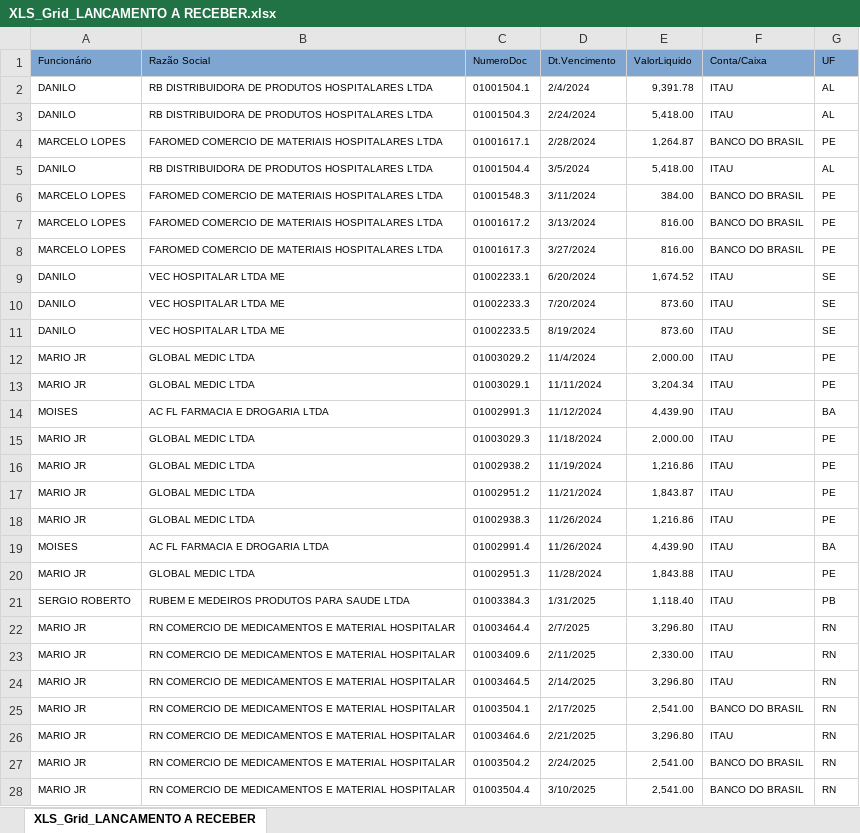
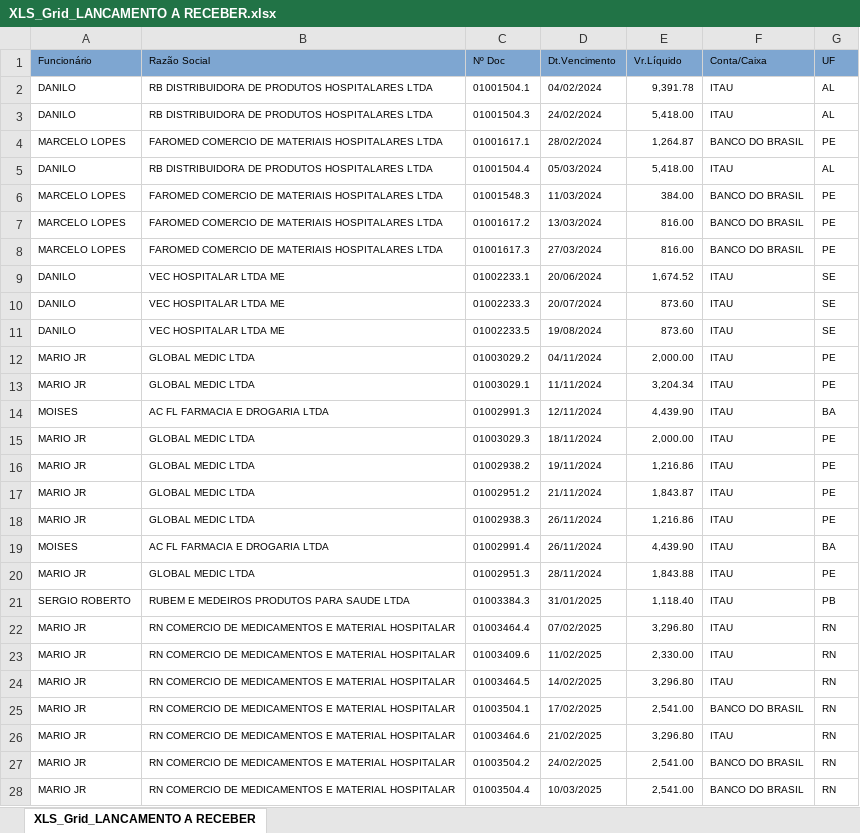
Before and after one commit to fabiosilvavendas-byte/CRM_Medtextil2.0, an Excel workbook: dados/XLS_Grid_LANCAMENTO A RECEBER.xlsx, sheet XLS_Grid_LANCAMENTO A RECEBER, drawn as a sheet; only a part is shown; values as stored, in another font and other column widths than the file's, no borders; the diff covers the shown part only; the diff names each change by its address in the sheet, - before the commit and + after, or states it on an @@ line.

Commit message:
Add files via upload

```diff
--- a/dados/XLS_Grid_LANCAMENTO A RECEBER.xlsx (sheet XLS_Grid_LANCAMENTO A RECEBER)
+++ b/dados/XLS_Grid_LANCAMENTO A RECEBER.xlsx (sheet XLS_Grid_LANCAMENTO A RECEBER)
-C1: NumeroDoc
+C1: Nº Doc
-E1: ValorLiquido
+E1: Vr.Líquido
-D2 (Dt.Vencimento): 2/4/2024
+D2 (Dt.Vencimento): 04/02/2024
-D3 (Dt.Vencimento): 2/24/2024
+D3 (Dt.Vencimento): 24/02/2024
-D4 (Dt.Vencimento): 2/28/2024
+D4 (Dt.Vencimento): 28/02/2024
-D5 (Dt.Vencimento): 3/5/2024
+D5 (Dt.Vencimento): 05/03/2024
-D6 (Dt.Vencimento): 3/11/2024
+D6 (Dt.Vencimento): 11/03/2024
-D7 (Dt.Vencimento): 3/13/2024
+D7 (Dt.Vencimento): 13/03/2024
-D8 (Dt.Vencimento): 3/27/2024
+D8 (Dt.Vencimento): 27/03/2024
-D9 (Dt.Vencimento): 6/20/2024
+D9 (Dt.Vencimento): 20/06/2024
-D10 (Dt.Vencimento): 7/20/2024
+D10 (Dt.Vencimento): 20/07/2024
-D11 (Dt.Vencimento): 8/19/2024
+D11 (Dt.Vencimento): 19/08/2024
-D12 (Dt.Vencimento): 11/4/2024
+D12 (Dt.Vencimento): 04/11/2024
-D14 (Dt.Vencimento): 11/12/2024
+D14 (Dt.Vencimento): 12/11/2024
-D15 (Dt.Vencimento): 11/18/2024
+D15 (Dt.Vencimento): 18/11/2024
-D16 (Dt.Vencimento): 11/19/2024
+D16 (Dt.Vencimento): 19/11/2024
-D17 (Dt.Vencimento): 11/21/2024
+D17 (Dt.Vencimento): 21/11/2024
-D18:D19 (Dt.Vencimento): 11/26/2024
+D18:D19 (Dt.Vencimento): 26/11/2024
-D20 (Dt.Vencimento): 11/28/2024
+D20 (Dt.Vencimento): 28/11/2024
-D21 (Dt.Vencimento): 1/31/2025
+D21 (Dt.Vencimento): 31/01/2025
-D22 (Dt.Vencimento): 2/7/2025
+D22 (Dt.Vencimento): 07/02/2025
-D23 (Dt.Vencimento): 2/11/2025
+D23 (Dt.Vencimento): 11/02/2025
-D24 (Dt.Vencimento): 2/14/2025
+D24 (Dt.Vencimento): 14/02/2025
-D25 (Dt.Vencimento): 2/17/2025
+D25 (Dt.Vencimento): 17/02/2025
-D26 (Dt.Vencimento): 2/21/2025
+D26 (Dt.Vencimento): 21/02/2025
-D27 (Dt.Vencimento): 2/24/2025
+D27 (Dt.Vencimento): 24/02/2025
-D28 (Dt.Vencimento): 3/10/2025
+D28 (Dt.Vencimento): 10/03/2025
```
Also changed, not shown: 9 added rows, 11 removed rows and 41 edited cells elsewhere in this sheet.
